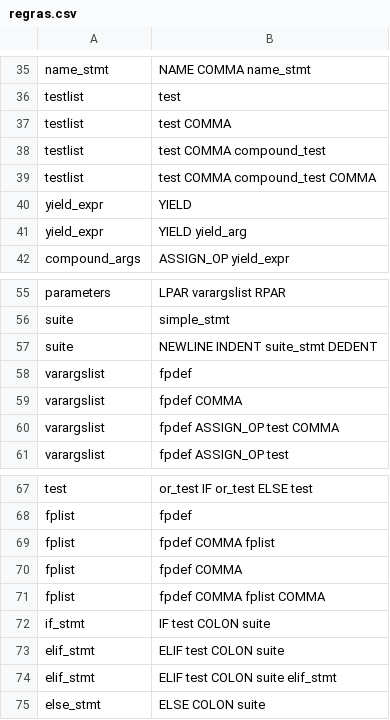
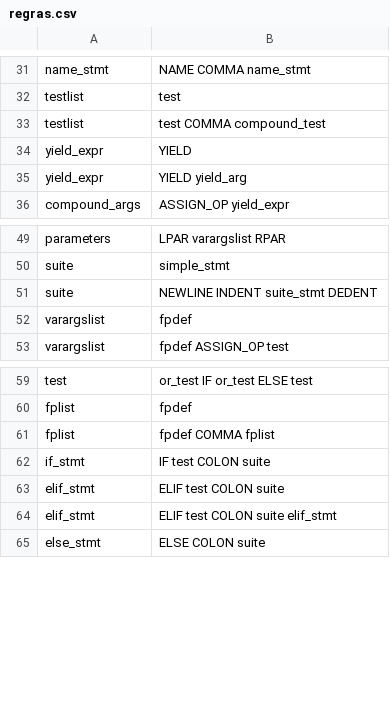
Before and after one commit to roo-oliv/P2C, a CSV file: include/regras.csv, drawn as a sheet; only a part is shown, gaps mark what is left out; the diff covers the shown part only.

```diff
--- a/include/regras.csv
+++ b/include/regras.csv
@@ -36,5 +32,3 @@ name_stmt;NAME COMMA name_stmt
 testlist;test
-testlist;test COMMA
 testlist;test COMMA compound_test
-testlist;test COMMA compound_test COMMA
 yield_expr;YIELD
@@ -58,4 +52,2 @@ suite;NEWLINE INDENT suite_stmt DEDENT
 varargslist;fpdef
-varargslist;fpdef COMMA
-varargslist;fpdef ASSIGN_OP test COMMA
 varargslist;fpdef ASSIGN_OP test
@@ -69,4 +61,2 @@ fplist;fpdef
 fplist;fpdef COMMA fplist
-fplist;fpdef COMMA
-fplist;fpdef COMMA fplist COMMA
 if_stmt;IF test COLON suite
```
Also changed, not shown: 8 removed rows and 3 edited cells elsewhere in this file, include/goto.csv, 1 other file.
